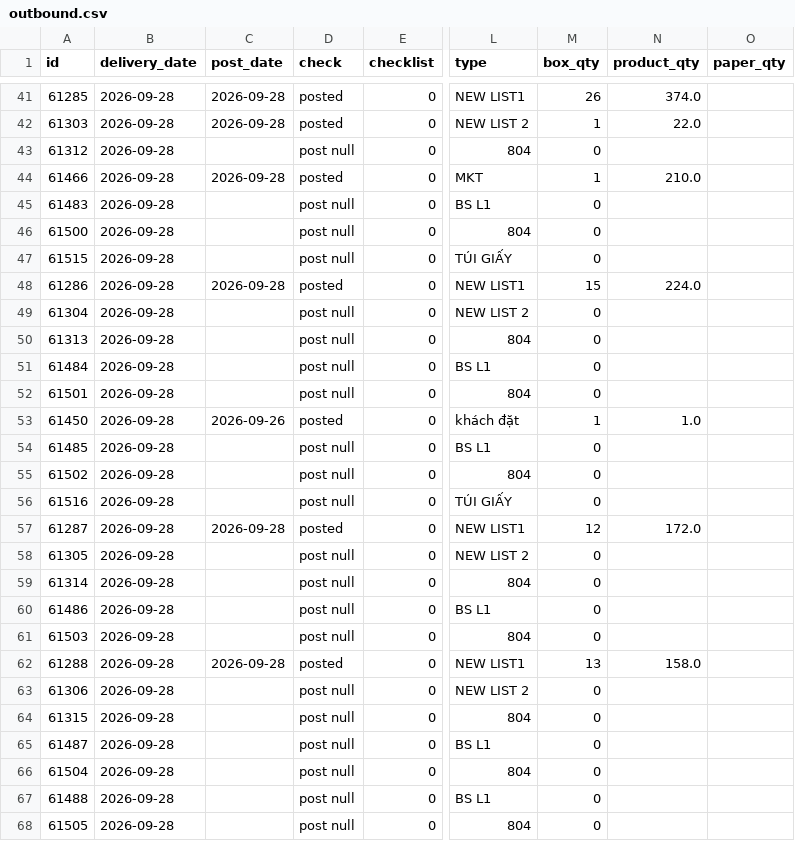
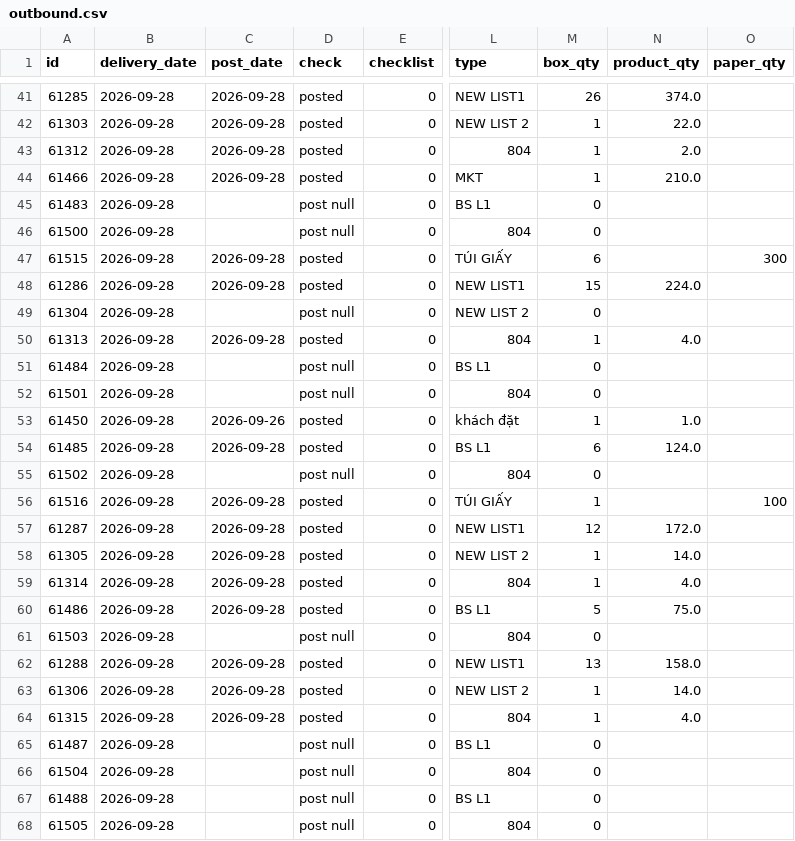
Before and after one commit to thuanmaison113-boop/report, a CSV file: outbound.csv, drawn as a sheet; only a part is shown, gaps mark what is left out; the diff covers the shown part only; the diff names each change by its address in the sheet, - before the commit and + after, or states it on an @@ line.

Commit message:
Update data 2026-09-28 15:40

```diff
--- a/outbound.csv
+++ b/outbound.csv
-C43 (post_date): (empty)
+C43 (post_date): 2026-09-28
-D43 (check): post null
+D43 (check): posted
-M43 (box_qty): 0
+M43 (box_qty): 1
-N43 (product_qty): (empty)
+N43 (product_qty): 2.0
-C47 (post_date): (empty)
+C47 (post_date): 2026-09-28
-D47 (check): post null
+D47 (check): posted
-M47 (box_qty): 0
+M47 (box_qty): 6
-O47 (paper_qty): (empty)
+O47 (paper_qty): 300
-C50 (post_date): (empty)
+C50 (post_date): 2026-09-28
-D50 (check): post null
+D50 (check): posted
-M50 (box_qty): 0
+M50 (box_qty): 1
-N50 (product_qty): (empty)
+N50 (product_qty): 4.0
-C54 (post_date): (empty)
+C54 (post_date): 2026-09-28
-D54 (check): post null
+D54 (check): posted
-M54 (box_qty): 0
+M54 (box_qty): 6
-N54 (product_qty): (empty)
+N54 (product_qty): 124.0
-C56 (post_date): (empty)
+C56 (post_date): 2026-09-28
-D56 (check): post null
+D56 (check): posted
-M56 (box_qty): 0
+M56 (box_qty): 1
-O56 (paper_qty): (empty)
+O56 (paper_qty): 100
-C58:C60 (post_date): (empty)
+C58:C60 (post_date): 2026-09-28
-D58:D60 (check): post null
+D58:D60 (check): posted
-M58:M59 (box_qty): 0
+M58:M59 (box_qty): 1
-N58 (product_qty): (empty)
+N58 (product_qty): 14.0
-N59 (product_qty): (empty)
+N59 (product_qty): 4.0
-M60 (box_qty): 0
+M60 (box_qty): 5
-N60 (product_qty): (empty)
+N60 (product_qty): 75.0
-C63:C64 (post_date): (empty)
+C63:C64 (post_date): 2026-09-28
-D63:D64 (check): post null
+D63:D64 (check): posted
-M63:M64 (box_qty): 0
+M63:M64 (box_qty): 1
-N63 (product_qty): (empty)
+N63 (product_qty): 14.0
-N64 (product_qty): (empty)
+N64 (product_qty): 4.0
```
Also changed, not shown: 60 edited cells elsewhere in this file.
